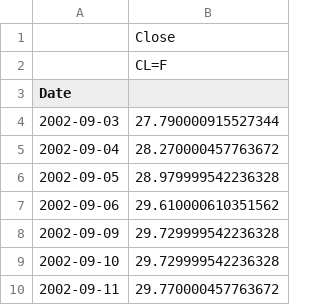
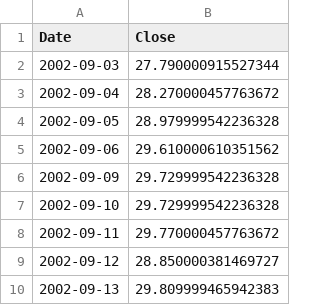
Before and after one commit to terrypacker/trade-strategy-dashboard, a CSV file: data/CL_F__2002-09-01__2003-09-01.csv, drawn as a sheet; only a part is shown; the shorter side is filled out with more unchanged rows.

```diff
--- a/data/CL_F__2002-09-01__2003-09-01.csv
+++ b/data/CL_F__2002-09-01__2003-09-01.csv
@@ -1,4 +1,2 @@
-,Close
-,CL=F
-Date,
+Date,Close
 2002-09-03,27.790000915527344
```
Also changed, not shown: data/CL_F__2010-11-01__2011-10-01.csv, data/VTI__2002-09-01__2003-09-01.csv, 10 other files.
